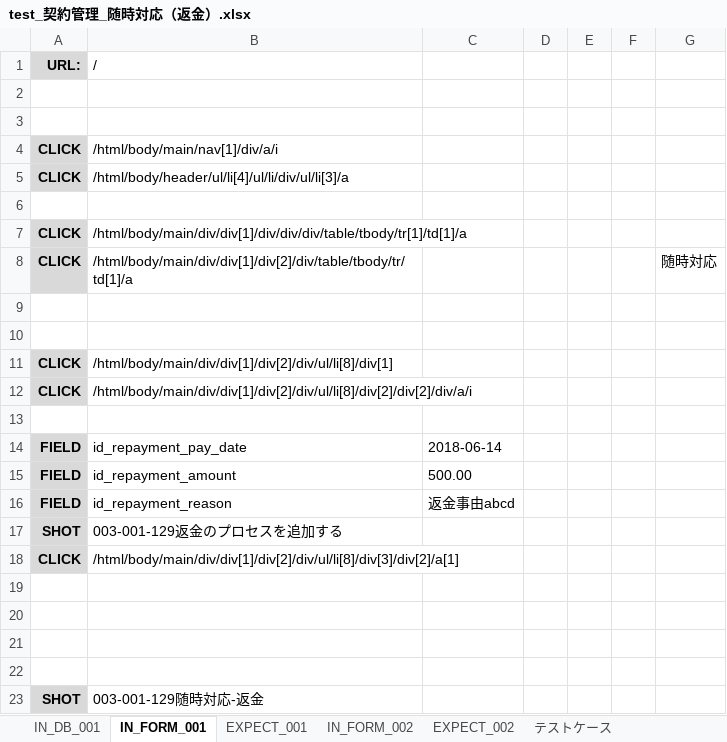
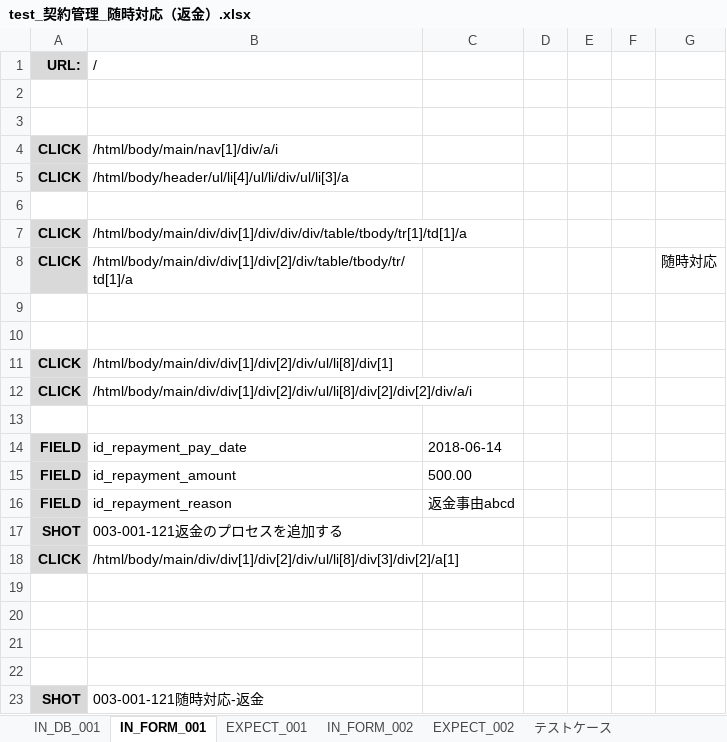
Before and after one commit to ebusiness/areaparking-test, an Excel workbook: test_物件管理/test_契約管理_随時対応（返金）.xlsx, sheet IN_FORM_001, drawn as a sheet; values as stored, in another font and other column widths than the file's, no borders; charts and pictures not drawn; the diff names each change by its address in the sheet, - before the commit and + after, or states it on an @@ line.

```diff
--- a/test_物件管理/test_契約管理_随時対応（返金）.xlsx (sheet IN_FORM_001)
+++ b/test_物件管理/test_契約管理_随時対応（返金）.xlsx (sheet IN_FORM_001)
-B17 (/): 003-001-129返金のプロセスを追加する
+B17 (/): 003-001-121返金のプロセスを追加する
-B23 (/): 003-001-129随時対応-返金
+B23 (/): 003-001-121随時対応-返金
```
Also changed, not shown: sheet テストケース, sheet IN_FORM_002, charts or pictures, test_物件管理/test_契約管理_随時対応（任意保険・自賠責保険更新）.xlsx.
